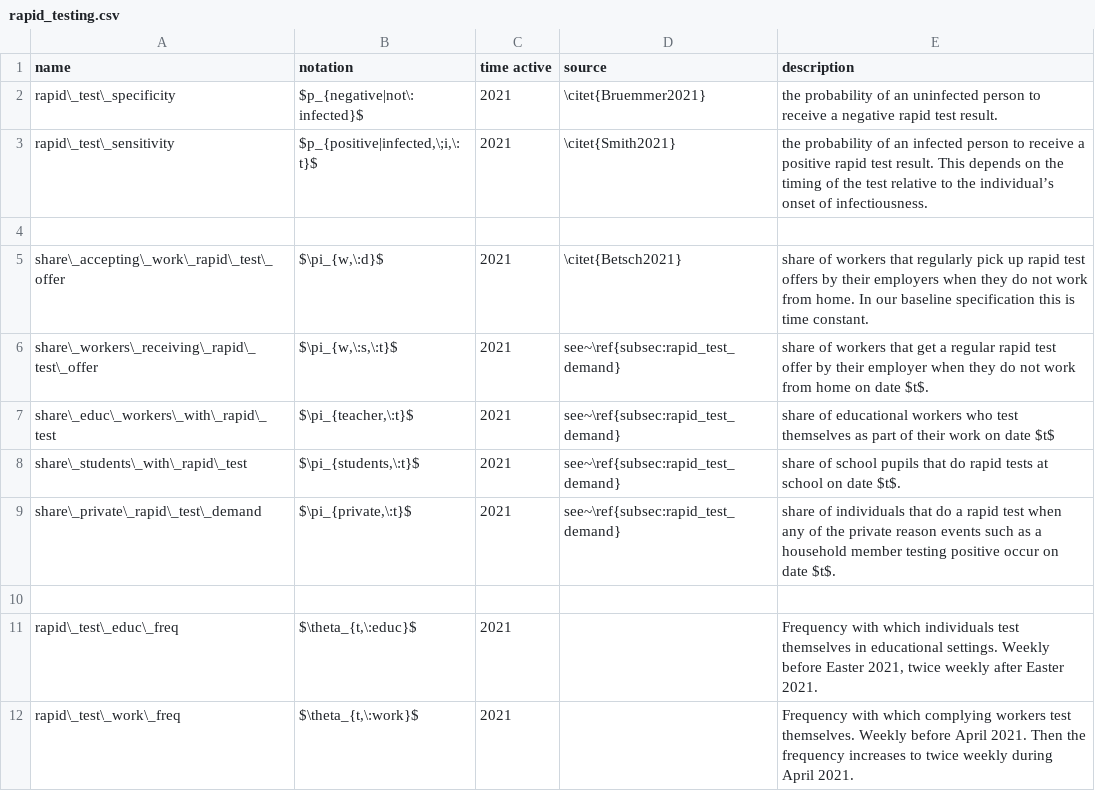
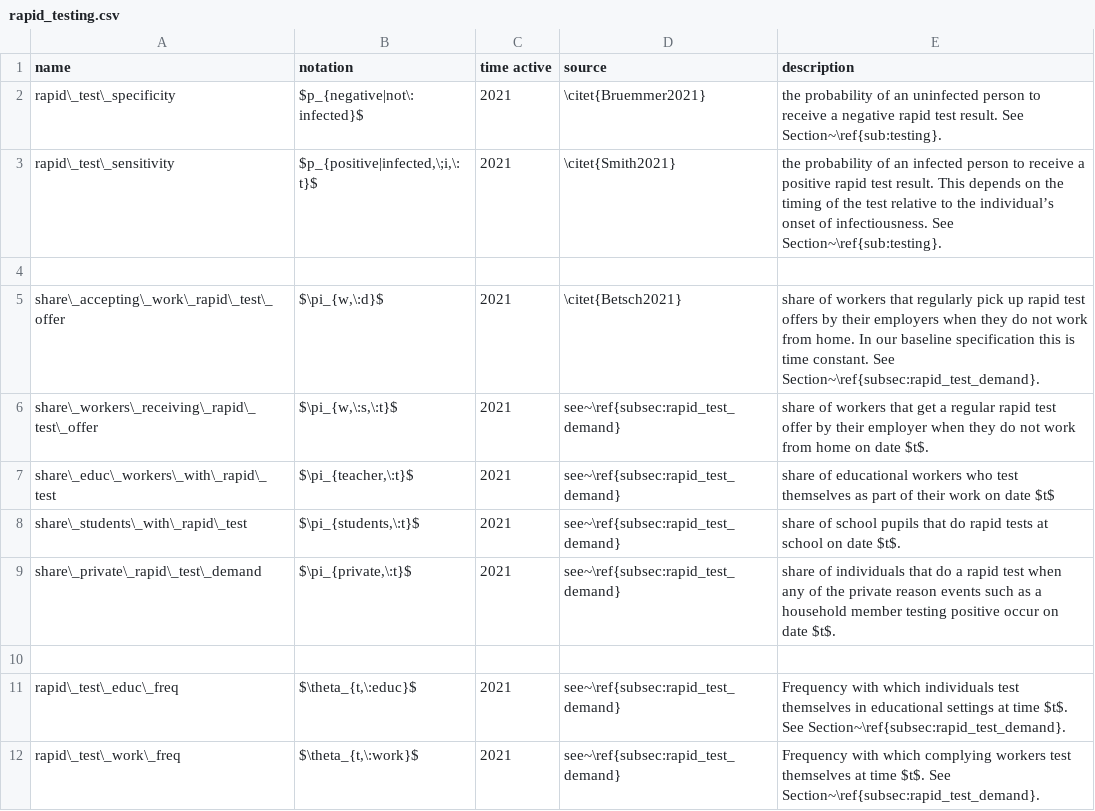
Before and after one commit to covid-19-impact-lab/sid-paper, a CSV file: src/parameter_tables/csv/rapid_testing.csv, drawn as a sheet.

```diff
--- a/src/parameter_tables/csv/rapid_testing.csv
+++ b/src/parameter_tables/csv/rapid_testing.csv
@@ -1,6 +1,6 @@
 name,notation,time active,source,description
-rapid\_test\_specificity,$p_{negative|not\:infected}$,2021,\citet{Bruemmer2021},"the probability of an uninfected person to receive a negative rapid test result."
-rapid\_test\_sensitivity,"$p_{positive|infected,\;i,\:t}$",2021,\citet{Smith2021},"the probability of an infected person to receive a positive rapid test result. This depends on the timing of the test relative to the individual’s onset of infectiousness."
+rapid\_test\_specificity,$p_{negative|not\:infected}$,2021,\citet{Bruemmer2021},"the probability of an uninfected person to receive a negative rapid test result. See Section~\ref{sub:testing}."
+rapid\_test\_sensitivity,"$p_{positive|infected,\;i,\:t}$",2021,\citet{Smith2021},"the probability of an infected person to receive a positive rapid test result. This depends on the timing of the test relative to the individual’s onset of infectiousness. See Section~\ref{sub:testing}."
 ,,,,
-share\_accepting\_work\_rapid\_test\_ offer,"$\pi_{w,\:d}$",2021,\citet{Betsch2021},share of workers that regularly pick up rapid test offers by their employers when they do not work from home. In our baseline specification this is time constant.
+share\_accepting\_work\_rapid\_test\_ offer,"$\pi_{w,\:d}$",2021,\citet{Betsch2021},share of workers that regularly pick up rapid test offers by their employers when they do not work from home. In our baseline specification this is time constant. See Section~\ref{subsec:rapid_test_demand}.
 share\_workers\_receiving\_rapid\_ test\_offer,"$\pi_{w,\:s,\:t}$",2021,see~\ref{subsec:rapid_test_demand},share of workers that get a regular rapid test offer by their employer when they do not work from home on date $t$.
@@ -10,3 +10,3 @@ share\_private\_rapid\_test\_demand,"$\pi_{private,\:t}$",2021,see~\ref{subsec:r
 ,,,,
-rapid\_test\_educ\_freq,"$\theta_{t,\:educ}$",2021,,"Frequency with which individuals test themselves in educational settings. Weekly before Easter 2021, twice weekly after Easter 2021."
-rapid\_test\_work\_freq,"$\theta_{t,\:work}$",2021,,Frequency with which complying workers test themselves. Weekly before April 2021. Then the frequency increases to twice weekly during April 2021.
+rapid\_test\_educ\_freq,"$\theta_{t,\:educ}$",2021,see~\ref{subsec:rapid_test_demand},"Frequency with which individuals test themselves in educational settings at time $t$. See Section~\ref{subsec:rapid_test_demand}."
+rapid\_test\_work\_freq,"$\theta_{t,\:work}$",2021,see~\ref{subsec:rapid_test_demand},Frequency with which complying workers test themselves at time $t$. See Section~\ref{subsec:rapid_test_demand}.
```
Also changed, not shown: src/parameter_tables/csv/pcr_testing_and_case_detection.csv, 10 other files.
